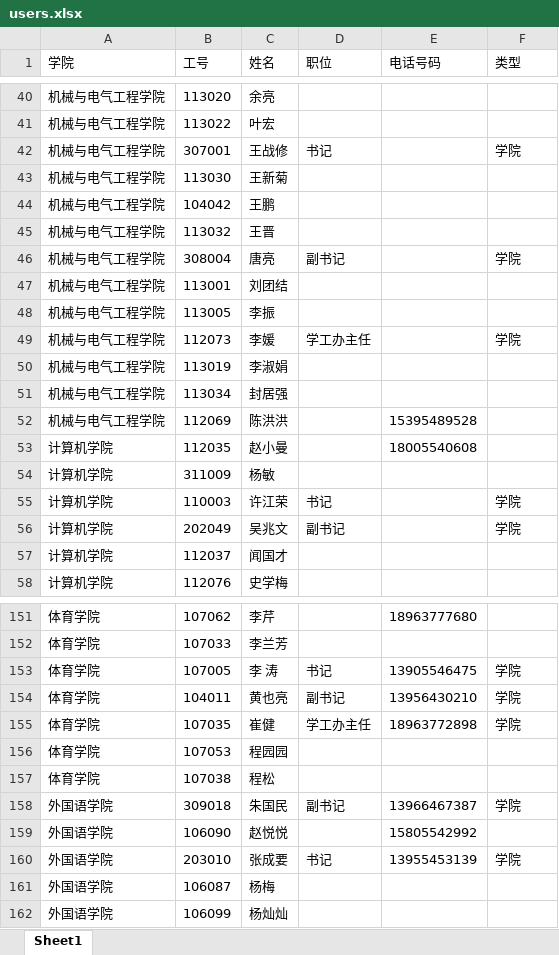
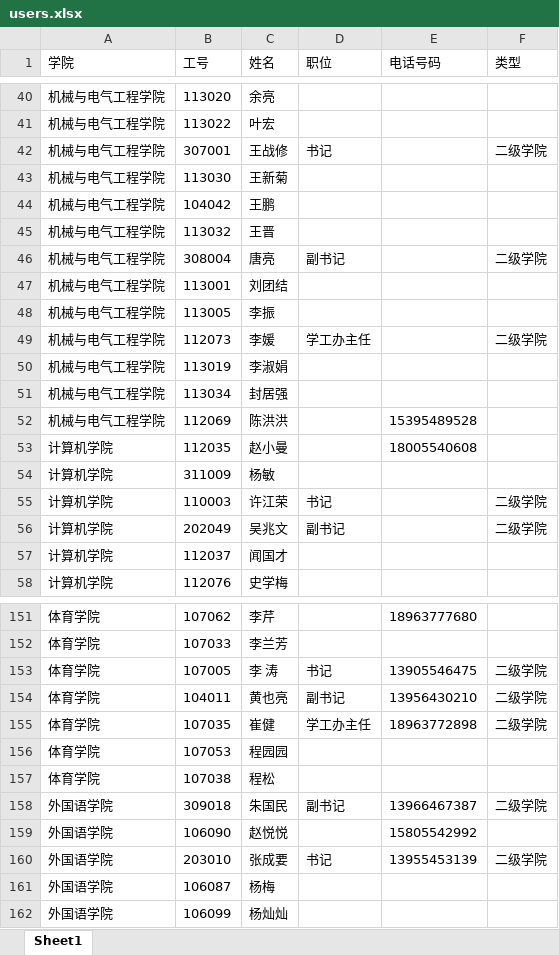
Before and after one commit to sunl888/student-work, an Excel workbook: storage/data/users.xlsx, sheet Sheet1, drawn as a sheet; only a part is shown, gaps mark what is left out; values as stored, in another font and other column widths than the file's, no borders; conditional formats not drawn; the diff covers the shown part only; the diff names each change by its address in the sheet, - before the commit and + after, or states it on an @@ line.

```diff
--- a/storage/data/users.xlsx (sheet Sheet1)
+++ b/storage/data/users.xlsx (sheet Sheet1)
-F42 (类型): 学院
+F42 (类型): 二级学院
-F46 (类型): 学院
+F46 (类型): 二级学院
-F49 (类型): 学院
+F49 (类型): 二级学院
-F55:F56 (类型): 学院
+F55:F56 (类型): 二级学院
-F153:F155 (类型): 学院
+F153:F155 (类型): 二级学院
-F158 (类型): 学院
+F158 (类型): 二级学院
-F160 (类型): 学院
+F160 (类型): 二级学院
```
Also changed, not shown: 21 edited cells elsewhere in this sheet, 17 other files.
